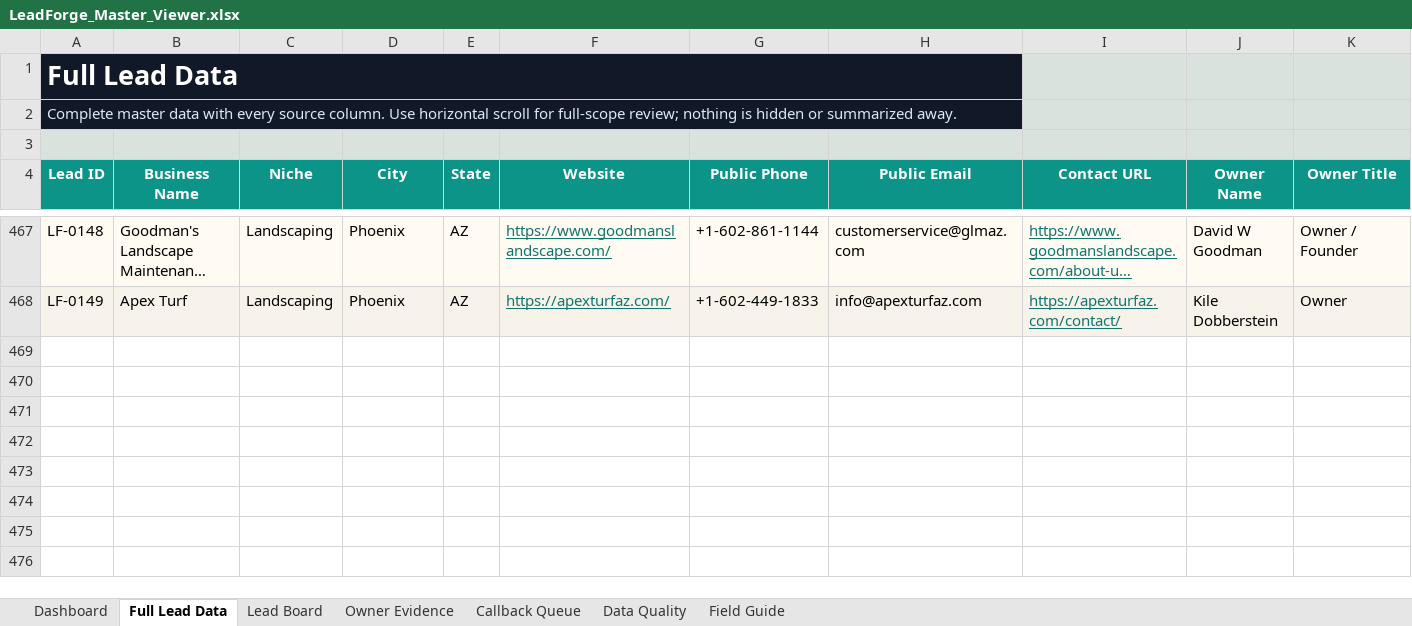
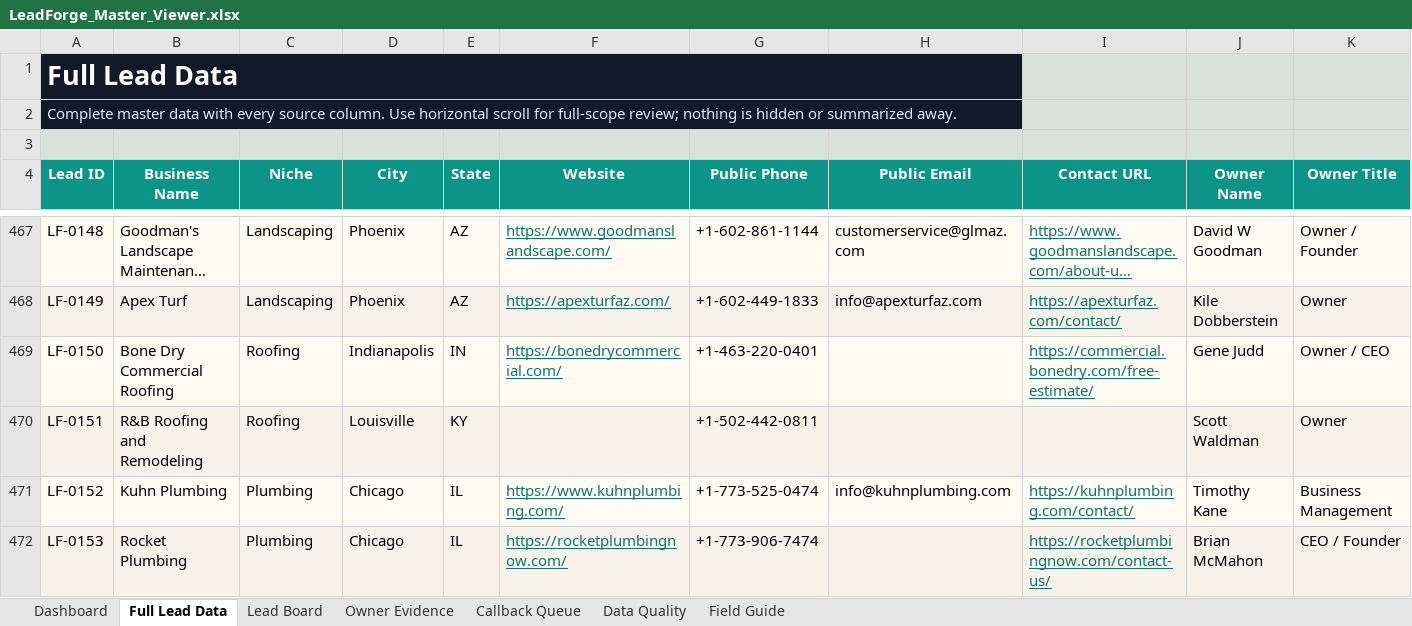
Before and after one commit to x0VIER/leadforge-reboot, an Excel workbook: LeadForge_Reboot/data/views/LeadForge_Master_Viewer.xlsx, sheet Full Lead Data, drawn as a sheet; only a part is shown, gaps mark what is left out; long unchanged cells end in …; values as stored, in another font and other column widths than the file's, no borders; conditional formats not drawn; rows hold the shown columns only; the diff covers the shown part only; the diff names each change by its address in the sheet, - before the commit and + after, or states it on an @@ line.

Commit message:
Merge Midwest service lead batch

```diff
--- a/LeadForge_Reboot/data/views/LeadForge_Master_Viewer.xlsx (sheet Full Lead Data)
+++ b/LeadForge_Reboot/data/views/LeadForge_Master_Viewer.xlsx (sheet Full Lead Data)
+row 469: LF-0150 | Bone Dry Commercial Roofing | Roofing | Indianapolis | IN | https://bonedrycommercial.com/ | +1-463-220-0401 |  | https://commercial.bonedry.com/free-estimate/ | Gene Judd | Owner / CEO
+row 470: LF-0151 | R&B Roofing and Remodeling | Roofing | Louisville | KY |  | +1-502-442-0811 |  |  | Scott Waldman | Owner
+row 471: LF-0152 | Kuhn Plumbing | Plumbing | Chicago | IL | https://www.kuhnplumbing.com/ | +1-773-525-0474 | info@kuhnplumbing.com | https://kuhnplumbing.com/contact/ | Timothy Kane | Business Management
+row 472: LF-0153 | Rocket Plumbing | Plumbing | Chicago | IL | https://rocketplumbingnow.com/ | +1-773-906-7474 |  | https://rocketplumbingnow.com/contact-us/ | Brian McMahon | CEO / Founder
```
Also changed, not shown: 3 added rows elsewhere in this sheet, sheet Lead Board, sheet Owner Evidence, sheet Data Quality, sheet Dashboard, sheet Callback Queue, 17 other files.
